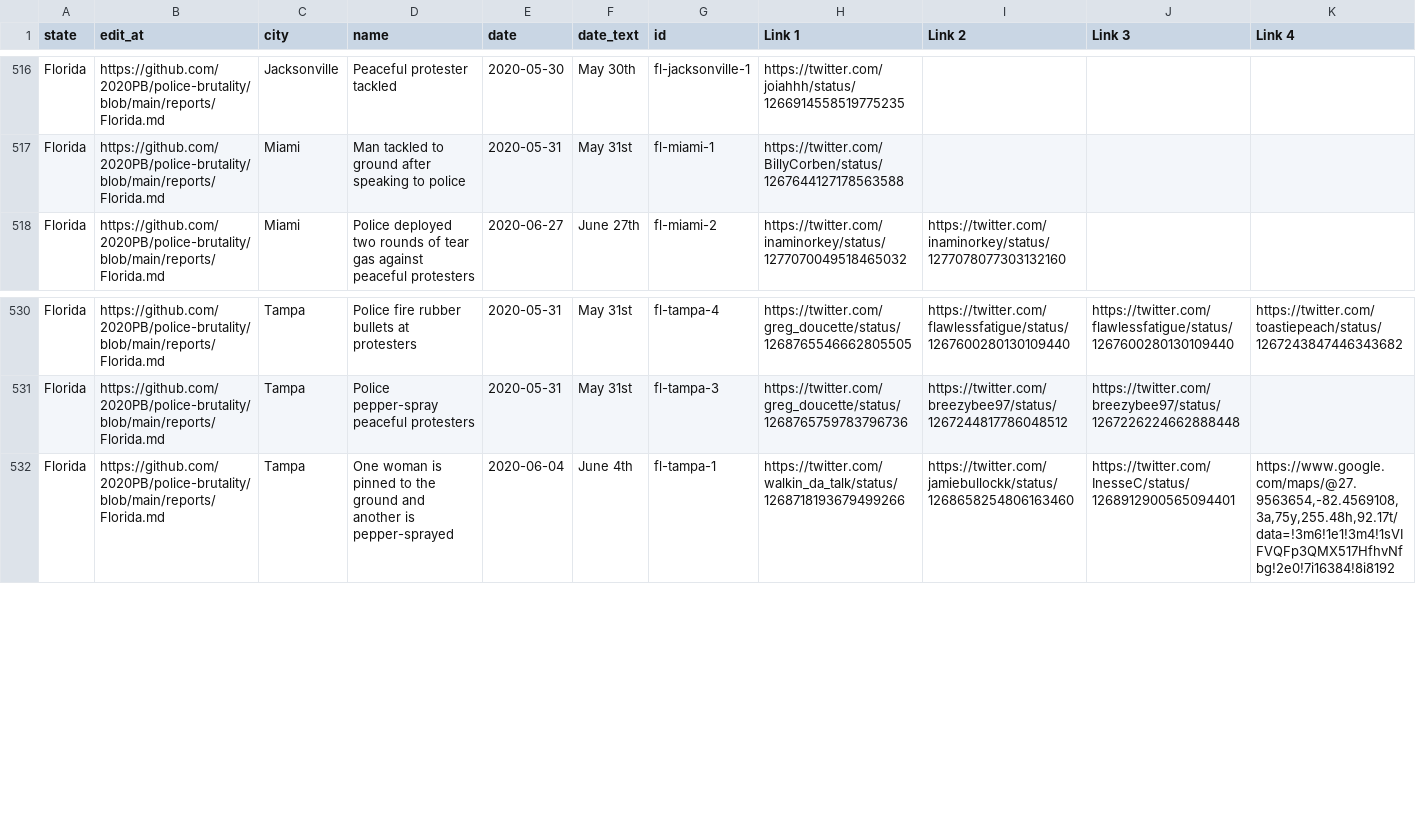
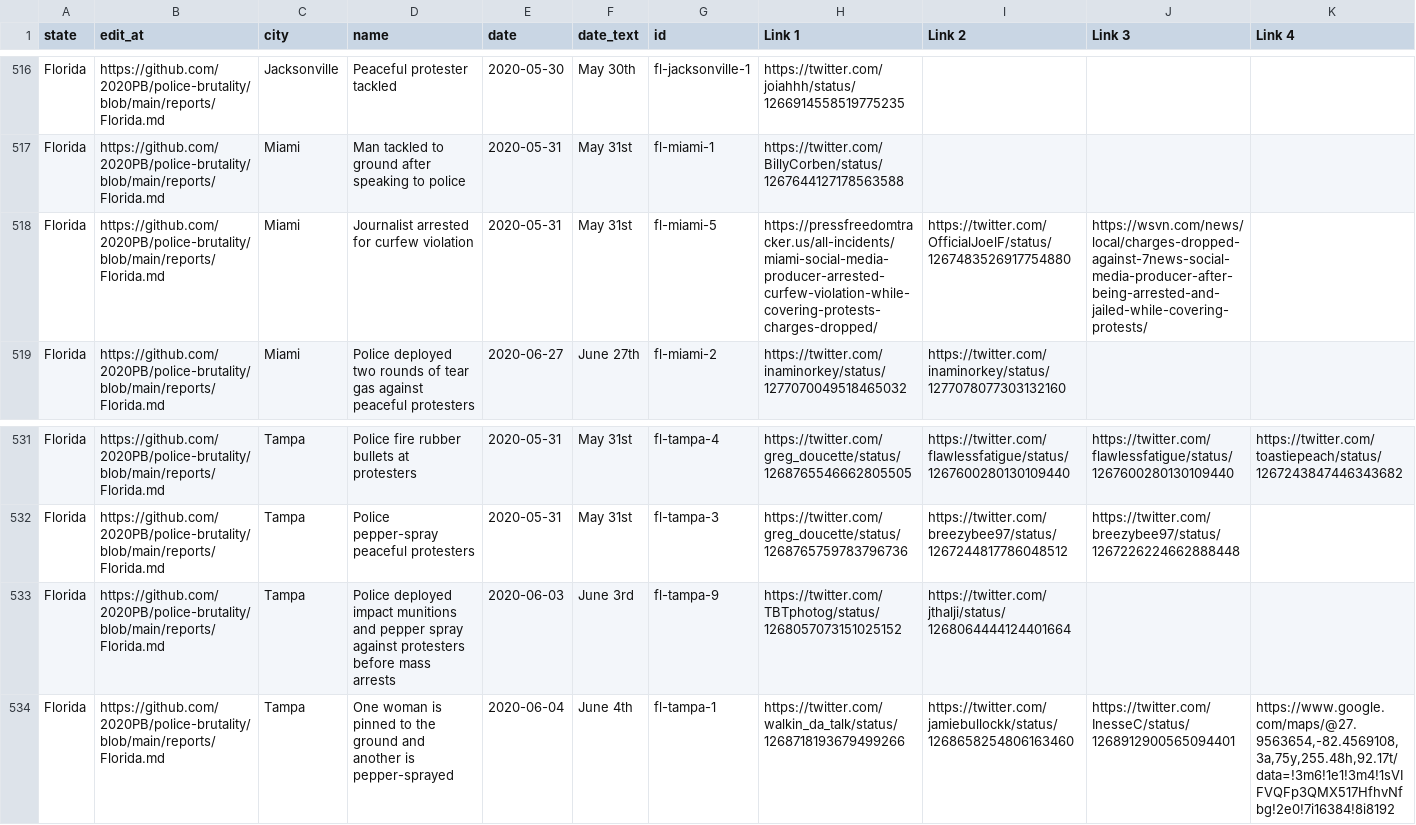
Before and after one commit to 2020PB/police-brutality, a CSV file: all-locations.csv, drawn as a sheet; only a part is shown, gaps mark what is left out; rows hold the shown columns only; the diff names each change by its address in the sheet, - before the commit and + after, or states it on an @@ line.

Commit message:
Update data_build to output generated at 86bf8aa

```diff
--- a/all-locations.csv
+++ b/all-locations.csv
+row 518: Florida | https://github.com/2020PB/police-brutality/blob/main/reports/Florida.md | Miami | Journalist arrested for curfew violation | 2020-05-31 | May 31st | fl-miami-5 | https://pressfreedomtracker.us/all-incidents/miami-social-media-producer-arrested-curfew-violation-while-covering-protests-charges-dropped/ | https://twitter.com/OfficialJoelF/status/1267483526917754880 | https://wsvn.com/news/local/charges-dropped-against-7news-social-media-producer-after-being-arrested-and-jailed-while-covering-protests/
+row 533: Florida | https://github.com/2020PB/police-brutality/blob/main/reports/Florida.md | Tampa | Police deployed impact munitions and pepper spray against protesters before mass arrests | 2020-06-03 | June 3rd | fl-tampa-9 | https://twitter.com/TBTphotog/status/1268057073151025152 | https://twitter.com/jthalji/status/1268064444124401664
```
Also changed, not shown: 3 other files.
